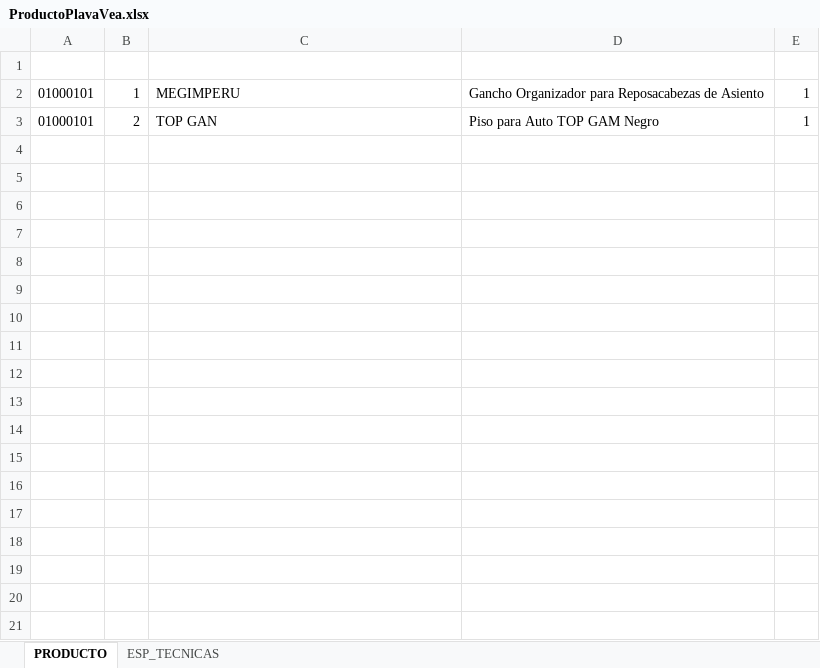
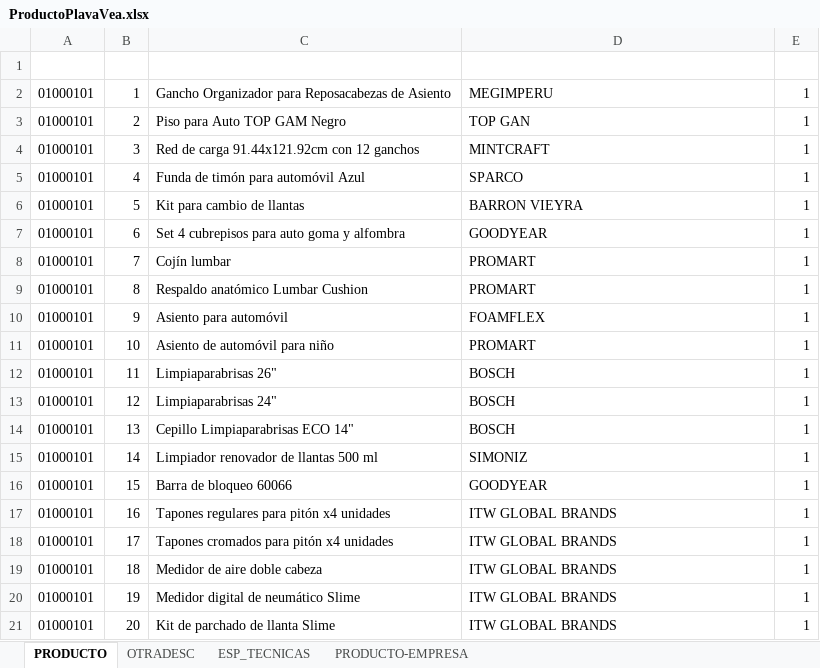
Before and after one commit to jdiegochg10/webscraping-plazavea-products, an Excel workbook: ProductoPlavaVea.xlsx, sheet PRODUCTO, drawn as a sheet; values as stored, in another font and other column widths than the file's, no borders; the diff names each change by its address in the sheet, - before the commit and + after, or states it on an @@ line.

Commit message:
add all products to excel

```diff
--- a/ProductoPlavaVea.xlsx (sheet PRODUCTO)
+++ b/ProductoPlavaVea.xlsx (sheet PRODUCTO)
+sheet tab: OTRADESC
+sheet tab: PRODUCTO-EMPRESA
-C2: MEGIMPERU
+C2: Gancho Organizador para Reposacabezas de Asiento
-D2: Gancho Organizador para Reposacabezas de Asiento
+D2: MEGIMPERU
-C3: TOP GAN
+C3: Piso para Auto TOP GAM Negro
-D3: Piso para Auto TOP GAM Negro
+D3: TOP GAN
+row 4: 01000101 | 3 | Red de carga 91.44x121.92cm con 12 ganchos | MINTCRAFT | 1
+row 5: 01000101 | 4 | Funda de timón para automóvil Azul | SPARCO | 1
+row 6: 01000101 | 5 | Kit para cambio de llantas | BARRON VIEYRA | 1
+row 7: 01000101 | 6 | Set 4 cubrepisos para auto goma y alfombra | GOODYEAR | 1
+row 8: 01000101 | 7 | Cojín lumbar | PROMART | 1
+row 9: 01000101 | 8 | Respaldo anatómico Lumbar Cushion | PROMART | 1
+row 10: 01000101 | 9 | Asiento para automóvil | FOAMFLEX | 1
+row 11: 01000101 | 10 | Asiento de automóvil para niño | PROMART | 1
+row 12: 01000101 | 11 | Limpiaparabrisas 26" | BOSCH | 1
+row 13: 01000101 | 12 | Limpiaparabrisas 24" | BOSCH | 1
+row 14: 01000101 | 13 | Cepillo Limpiaparabrisas ECO 14" | BOSCH | 1
+row 15: 01000101 | 14 | Limpiador renovador de llantas 500 ml | SIMONIZ | 1
+row 16: 01000101 | 15 | Barra de bloqueo 60066 | GOODYEAR | 1
+row 17: 01000101 | 16 | Tapones regulares para pitón x4 unidades | ITW GLOBAL BRANDS | 1
+row 18: 01000101 | 17 | Tapones cromados para pitón x4 unidades | ITW GLOBAL BRANDS | 1
+row 19: 01000101 | 18 | Medidor de aire doble cabeza | ITW GLOBAL BRANDS | 1
+row 20: 01000101 | 19 | Medidor digital de neumático Slime | ITW GLOBAL BRANDS | 1
+row 21: 01000101 | 20 | Kit de parchado de llanta Slime | ITW GLOBAL BRANDS | 1
```
Also changed, not shown: 3 other files.
